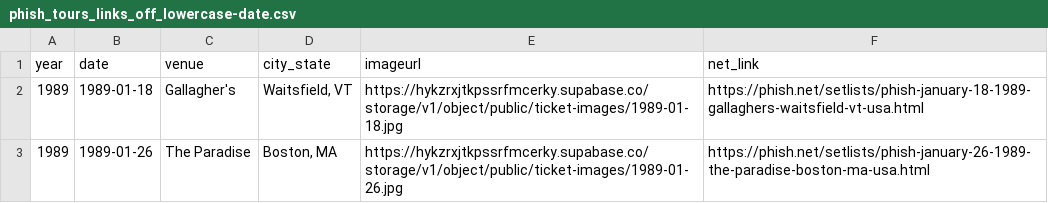
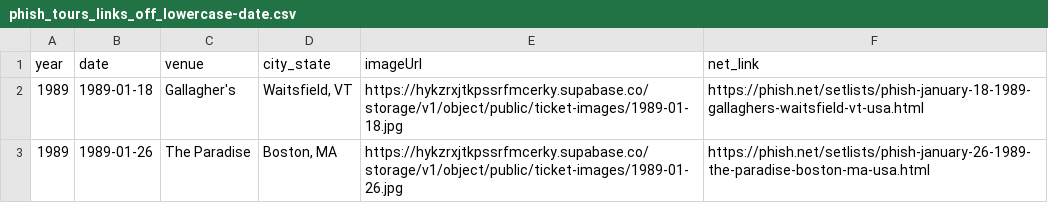
Before and after one commit to elegy2000/pauls-phish-tickets, a CSV file: Various documents/phish_tours_links_off_lowercase-date.csv (was Various documents/old/phish_tours_links_off_lowercase-date.csv), drawn as a sheet; only a part is shown.

Commit message:
Cleanup: remove redundant tickets.json files, empty data folders, and add .DS_Store to .gitignore

```diff
--- a/Various documents/old/phish_tours_links_off_lowercase-date.csv
+++ b/Various documents/phish_tours_links_off_lowercase-date.csv
@@ -1,2 +1,2 @@
-year,date,venue,city_state,imageurl,net_link
+year,date,venue,city_state,imageUrl,net_link
 1989,1989-01-18,Gallagher's,"Waitsfield, VT",https://hykzrxjtkpssrfmcerky.supabase.co/storage/v1/object/public/ticket-images/1989-01-18.jpg,https://phish.net/setlists/phish-january-18-1989-gallaghers-waitsfield-vt-usa.html
```
Also changed, not shown: 5 other files.
